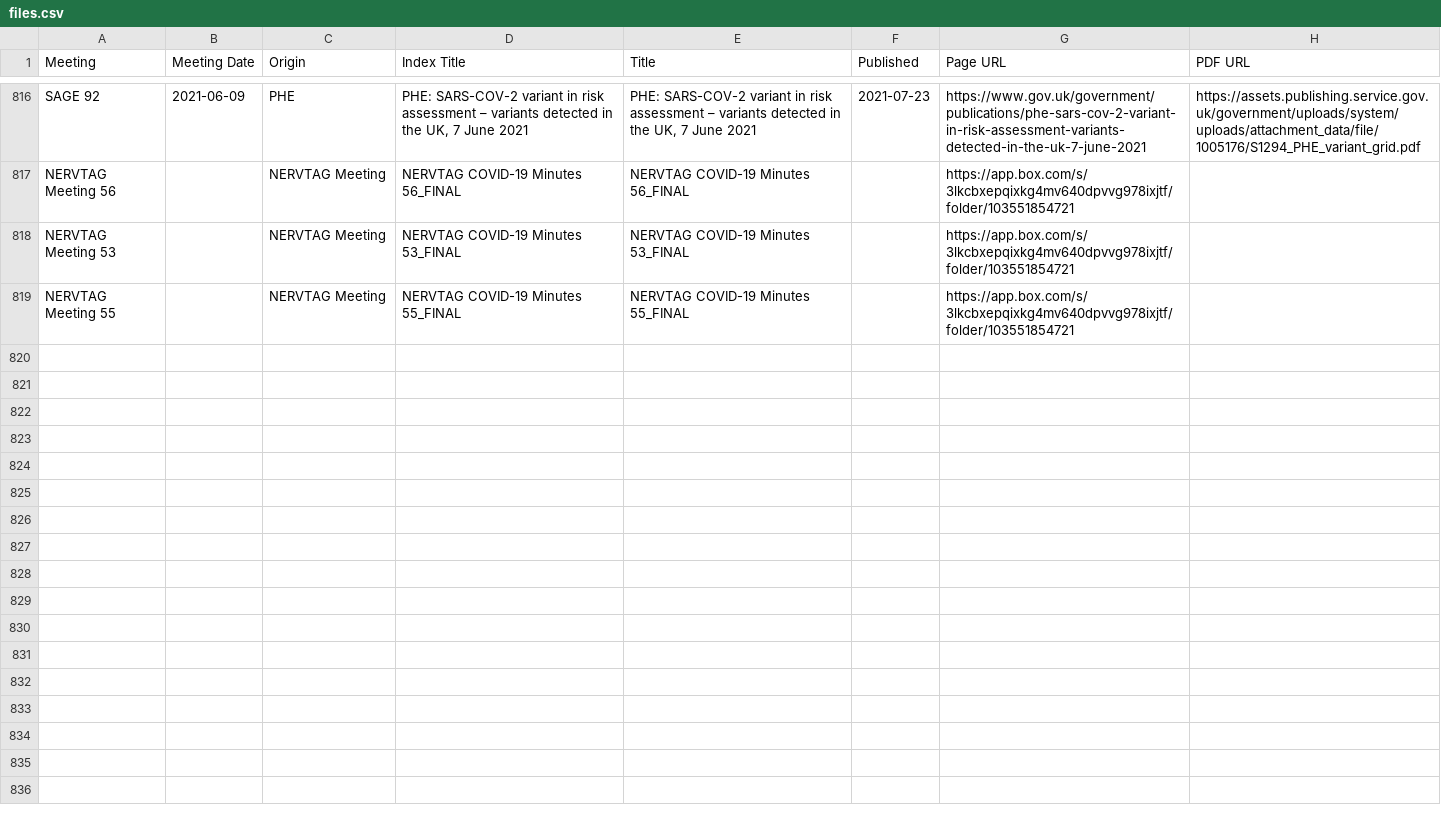
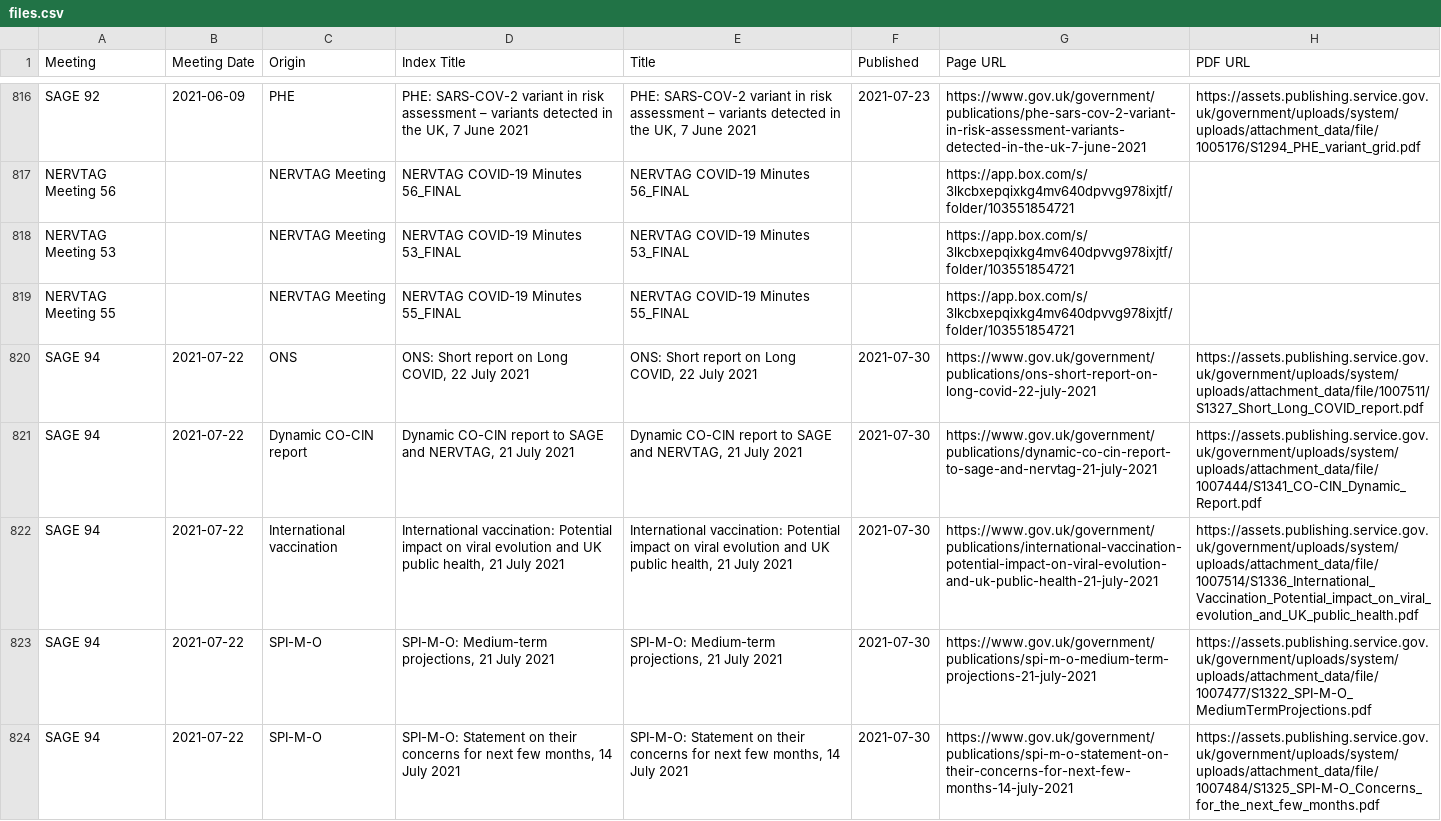
Before and after one commit to jamesscottbrown/covidreports, a CSV file: indexes/files.csv, drawn as a sheet; only a part is shown, gaps mark what is left out; the diff covers the shown part only.

```diff
--- a/indexes/files.csv
+++ b/indexes/files.csv
@@ -819 +819,6 @@ NERVTAG Meeting 53,,NERVTAG Meeting,NERVTAG COVID-19 Minutes 53_FINAL,NERVTAG CO
 NERVTAG Meeting 55,,NERVTAG Meeting,NERVTAG COVID-19 Minutes 55_FINAL,NERVTAG COVID-19 Minutes 55_FINAL,,https://app.box.com/s/3lkcbxepqixkg4mv640dpvvg978ixjtf/folder/103551854721,
+SAGE 94,2021-07-22,ONS,"ONS: Short report on Long COVID, 22 July 2021","ONS: Short report on Long COVID, 22 July 2021",2021-07-30,https://www.gov.uk/government/publications/ons-short-report-on-long-covid-22-july-2021,https://assets.publishing.service.gov.uk/government/uploads/system/uploads/attachment_data/file/1007511/S1327_Short_Long_COVID_report.pdf
+SAGE 94,2021-07-22,Dynamic CO-CIN report,"Dynamic CO-CIN report to SAGE and NERVTAG, 21 July 2021","Dynamic CO-CIN report to SAGE and NERVTAG, 21 July 2021",2021-07-30,https://www.gov.uk/government/publications/dynamic-co-cin-report-to-sage-and-nervtag-21-july-2021,https://assets.publishing.service.gov.uk/government/uploads/system/uploads/attachment_data/file/1007444/S1341_CO-CIN_Dynamic_Report.pdf
+SAGE 94,2021-07-22,International vaccination,"International vaccination: Potential impact on viral evolution and UK public health, 21 July 2021","International vaccination: Potential impact on viral evolution and UK public health, 21 July 2021",2021-07-30,https://www.gov.uk/government/publications/international-vaccination-potential-impact-on-viral-evolution-and-uk-public-health-21-july-2021,https://assets.publishing.service.gov.uk/government/uploads/system/uploads/attachment_data/file/1007514/S1336_International_Vaccination_Potential_impact_on_viral_evolution_and_UK_public_health.pdf
+SAGE 94,2021-07-22,SPI-M-O,"SPI-M-O: Medium-term projections, 21 July 2021","SPI-M-O: Medium-term projections, 21 July 2021",2021-07-30,https://www.gov.uk/government/publications/spi-m-o-medium-term-projections-21-july-2021,https://assets.publishing.service.gov.uk/government/uploads/system/uploads/attachment_data/file/1007477/S1322_SPI-M-O_MediumTermProjections.pdf
+SAGE 94,2021-07-22,SPI-M-O,"SPI-M-O: Statement on their concerns for next few months, 14 July 2021","SPI-M-O: Statement on their concerns for next few months, 14 July 2021",2021-07-30,https://www.gov.uk/government/publications/spi-m-o-statement-on-their-concerns-for-next-few-months-14-july-2021,https://assets.publishing.service.gov.uk/government/uploads/system/uploads/attachment_data/file/1007484/S1325_SPI-M-O_Concerns_for_the_next_few_months.pdf
```
Also changed, not shown: 4 added rows elsewhere in this file, 1 other file.
